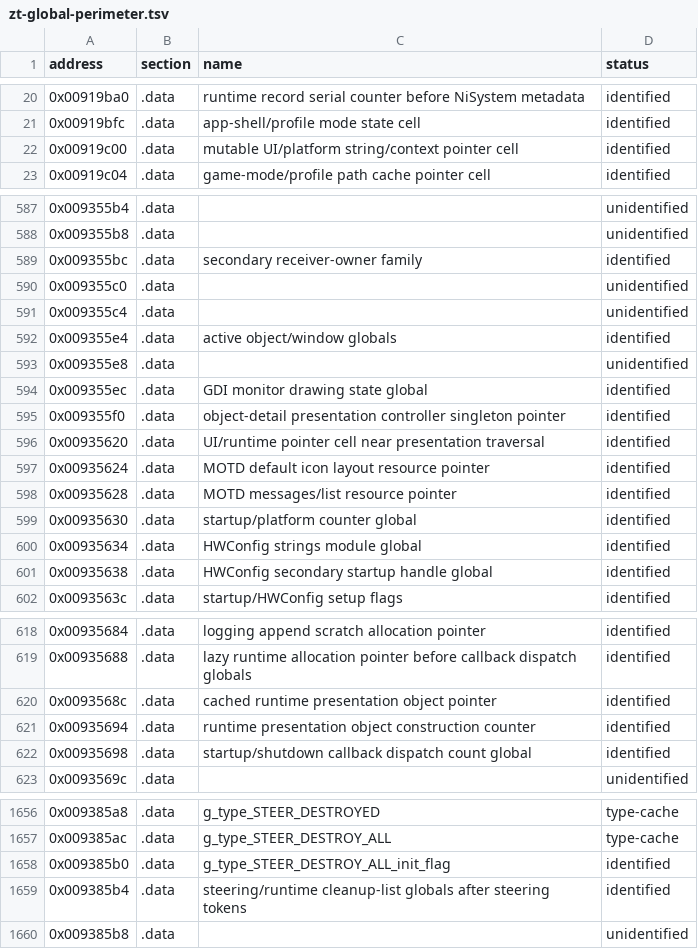
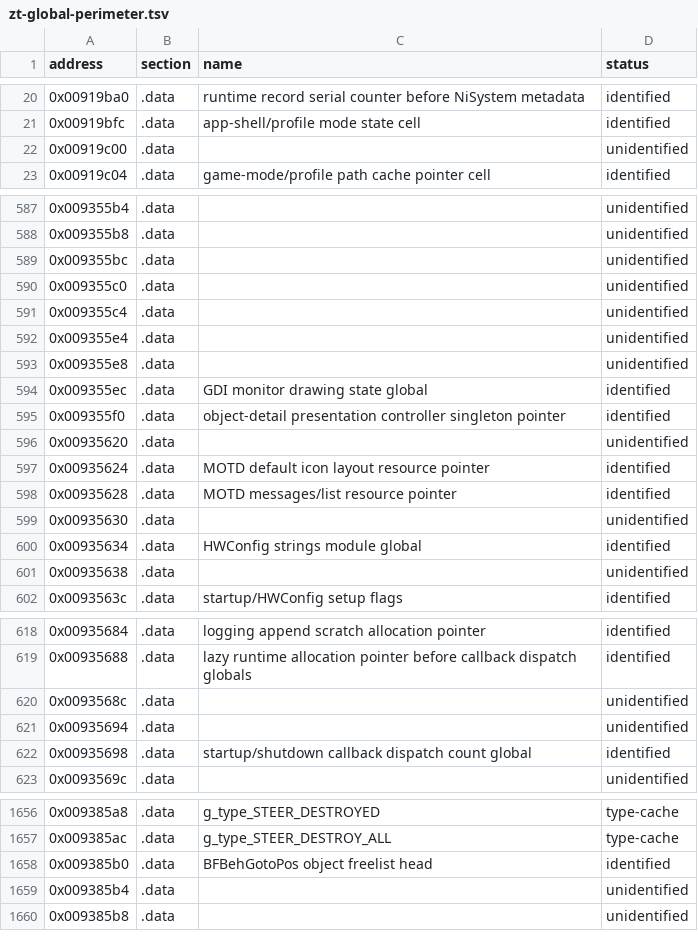
Before and after one commit to overyonder/over-yonder.tech, a TSV file: openzt2/zt-global-perimeter.tsv, drawn as a sheet; only a part is shown, gaps mark what is left out; the diff covers the shown part only.

Commit message:
Update OpenZT2 perimeter category split

```diff
--- a/openzt2/zt-global-perimeter.tsv
+++ b/openzt2/zt-global-perimeter.tsv
@@ -21,3 +21,3 @@ address	section	name	status
 0x00919bfc	.data	app-shell/profile mode state cell	identified
-0x00919c00	.data	mutable UI/platform string/context pointer cell	identified
+0x00919c00	.data		unidentified
 0x00919c04	.data	game-mode/profile path cache pointer cell	identified
@@ -588,6 +588,6 @@ address	section	name	status
 0x009355b8	.data		unidentified
-0x009355bc	.data	secondary receiver-owner family	identified
+0x009355bc	.data		unidentified
 0x009355c0	.data		unidentified
 0x009355c4	.data		unidentified
-0x009355e4	.data	active object/window globals	identified
+0x009355e4	.data		unidentified
 0x009355e8	.data		unidentified
@@ -595,8 +595,8 @@ address	section	name	status
 0x009355f0	.data	object-detail presentation controller singleton pointer	identified
-0x00935620	.data	UI/runtime pointer cell near presentation traversal	identified
+0x00935620	.data		unidentified
 0x00935624	.data	MOTD default icon layout resource pointer	identified
 0x00935628	.data	MOTD messages/list resource pointer	identified
-0x00935630	.data	startup/platform counter global	identified
+0x00935630	.data		unidentified
 0x00935634	.data	HWConfig strings module global	identified
-0x00935638	.data	HWConfig secondary startup handle global	identified
+0x00935638	.data		unidentified
 0x0093563c	.data	startup/HWConfig setup flags	identified
@@ -619,4 +619,4 @@ address	section	name	status
 0x00935688	.data	lazy runtime allocation pointer before callback dispatch globals	identified
-0x0093568c	.data	cached runtime presentation object pointer	identified
-0x00935694	.data	runtime presentation object construction counter	identified
+0x0093568c	.data		unidentified
+0x00935694	.data		unidentified
 0x00935698	.data	startup/shutdown callback dispatch count global	identified
@@ -1657,4 +1657,4 @@ address	section	name	status
 0x009385ac	.data	g_type_STEER_DESTROY_ALL	type-cache
-0x009385b0	.data	g_type_STEER_DESTROY_ALL_init_flag	identified
-0x009385b4	.data	steering/runtime cleanup-list globals after steering tokens	identified
+0x009385b0	.data	BFBehGotoPos object freelist head	identified
+0x009385b4	.data		unidentified
 0x009385b8	.data		unidentified
```
Also changed, not shown: 45 edited cells elsewhere in this file, 2 other files.
